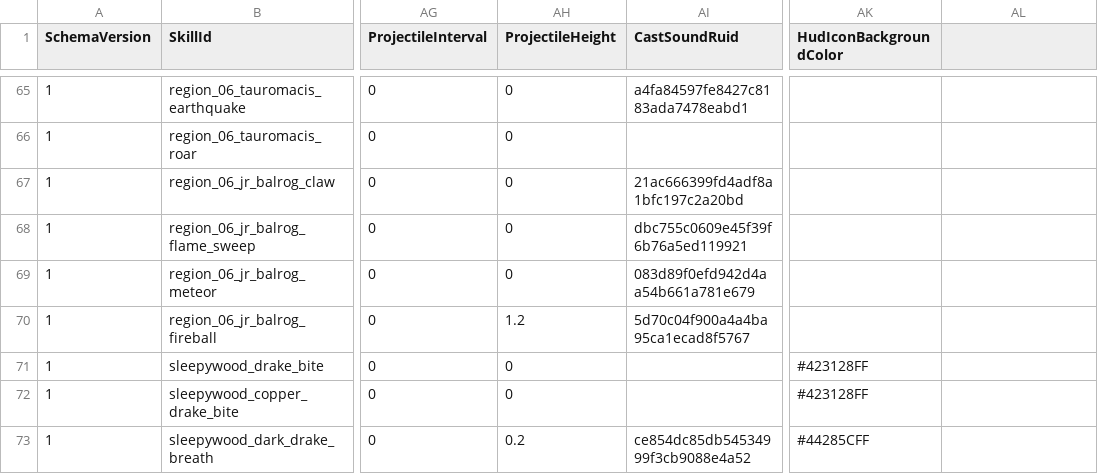
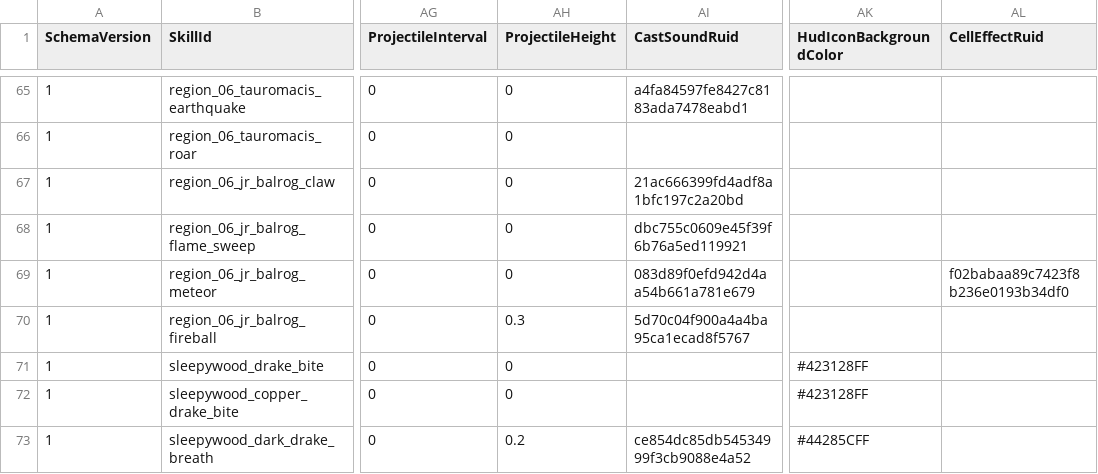
Before and after one commit to MagunMadown/MapleTactics, a CSV file: RootDesk/MyDesk/03_Data/EnemySkillDefinitions.csv, drawn as a sheet; only a part is shown, gaps mark what is left out; the diff names each change by its address in the sheet, - before the commit and + after, or states it on an @@ line.

```diff
--- a/RootDesk/MyDesk/03_Data/EnemySkillDefinitions.csv
+++ b/RootDesk/MyDesk/03_Data/EnemySkillDefinitions.csv
-AL1: (empty)
+AL1: CellEffectRuid
-AL69 (CellEffectRuid): (empty)
+AL69 (CellEffectRuid): f02babaa89c7423f8b236e0193b34df0
-AH70 (ProjectileHeight): 1.2
+AH70 (ProjectileHeight): 0.3
```
Also changed, not shown: RootDesk/MyDesk/03_Data/ArcherSkillDefinitions.csv, RootDesk/MyDesk/03_Data/BossPhaseDefinitions.csv, 16 other files.
